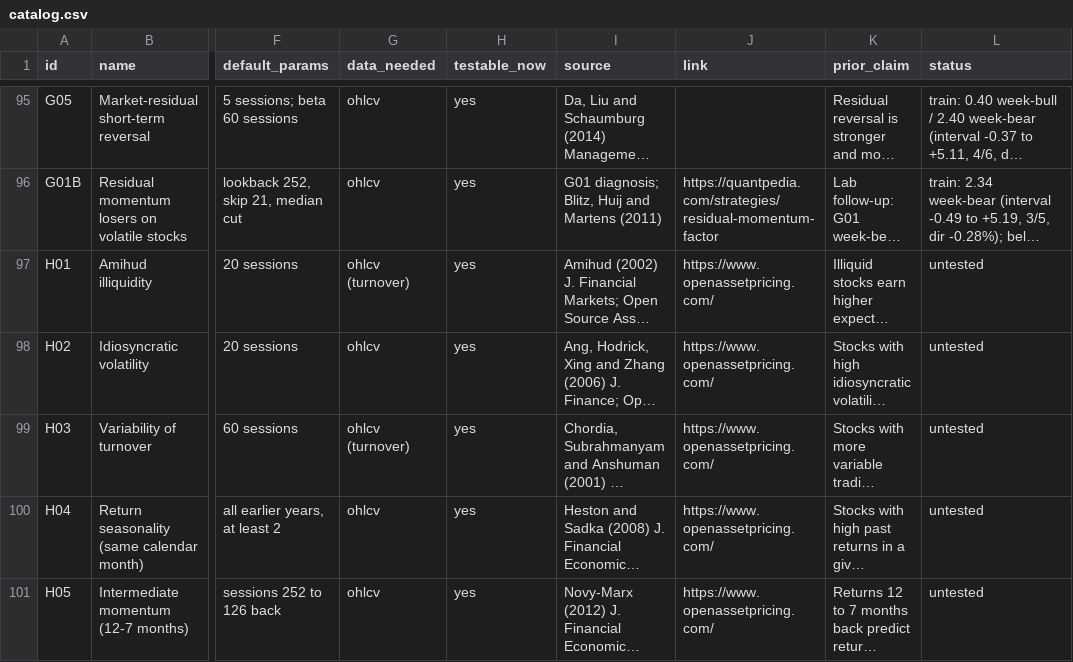
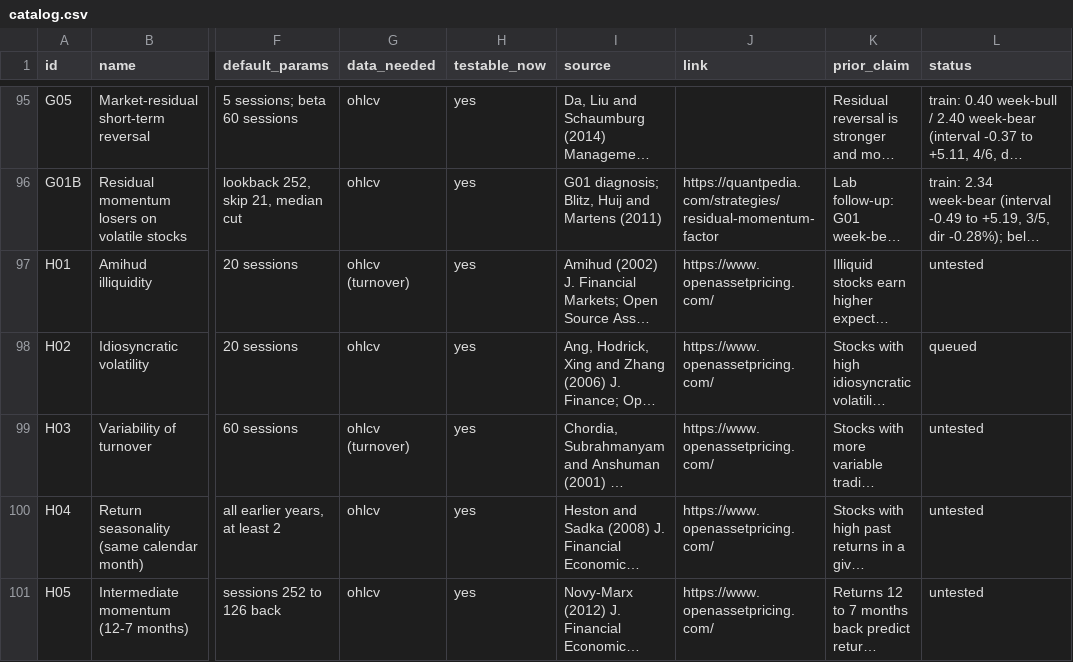
Before and after one commit to Achintya1311/stockstalker-lab, a CSV file: cards/catalog.csv, drawn as a sheet; only a part is shown, gaps mark what is left out; long unchanged cells end in …; the diff names each change by its address in the sheet, - before the commit and + after, or states it on an @@ line.

```diff
--- a/cards/catalog.csv
+++ b/cards/catalog.csv
-L98 (status): untested
+L98 (status): queued
```
Also changed, not shown: 9 other files.
